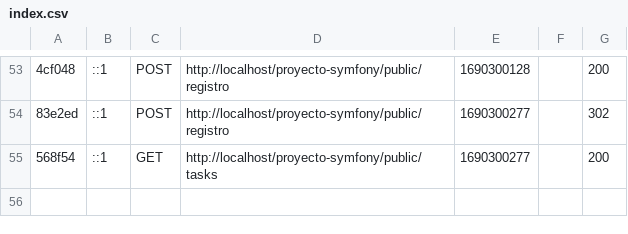
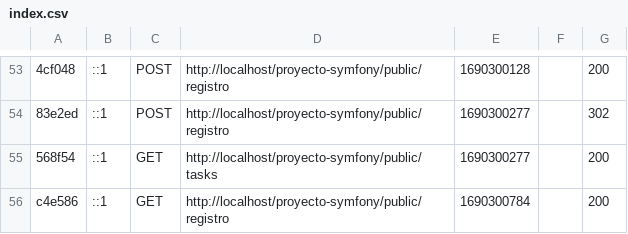
Before and after one commit to N4than13L/proyecto_symfony, a CSV file: var/cache/dev/profiler/index.csv, drawn as a sheet; only a part is shown, gaps mark what is left out; the diff names each change by its address in the sheet, - before the commit and + after, or states it on an @@ line.

```diff
--- a/var/cache/dev/profiler/index.csv
+++ b/var/cache/dev/profiler/index.csv
+row 56: c4e586 | ::1 | GET | http://localhost/proyecto-symfony/public/registro | 1690300784 |  | 200
```
Also changed, not shown: 6 other files.
